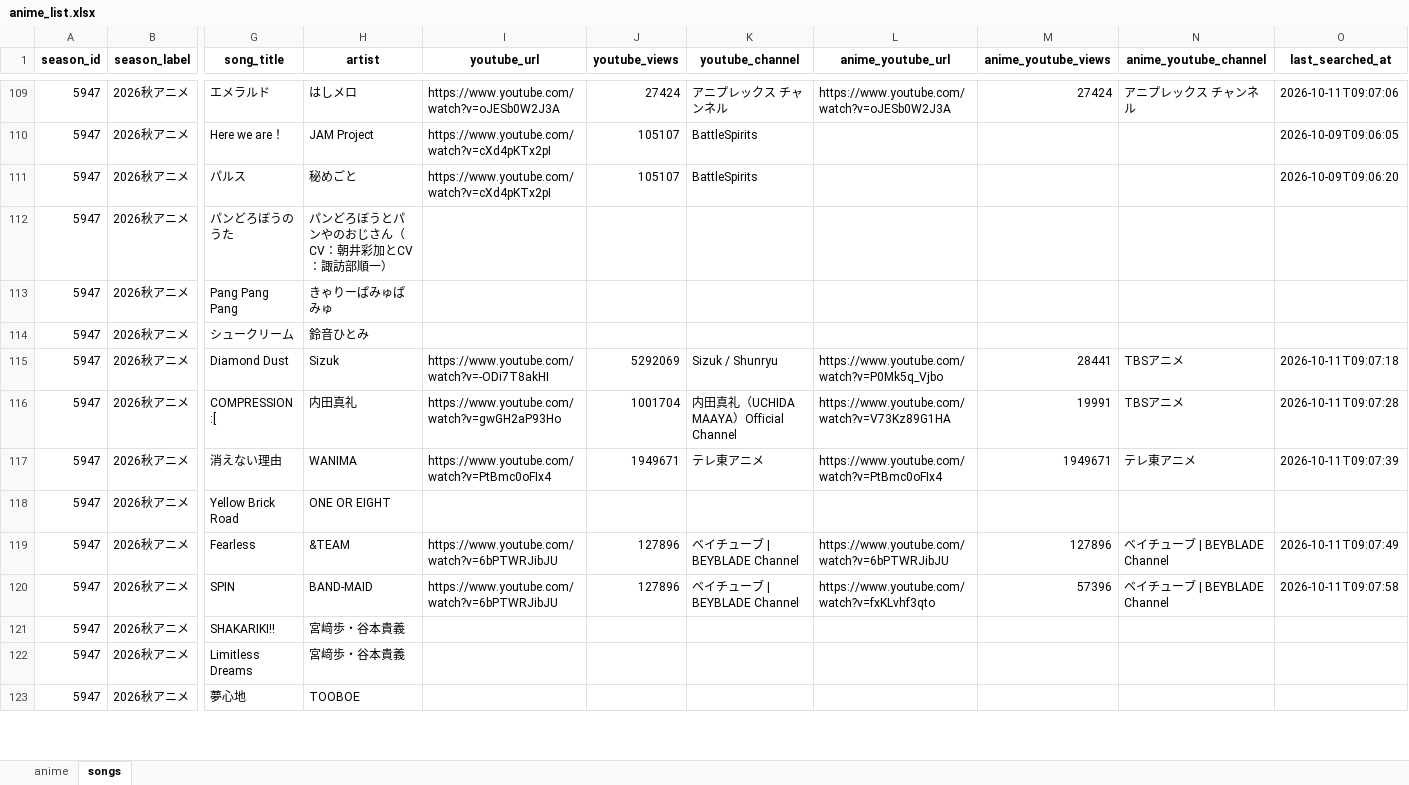
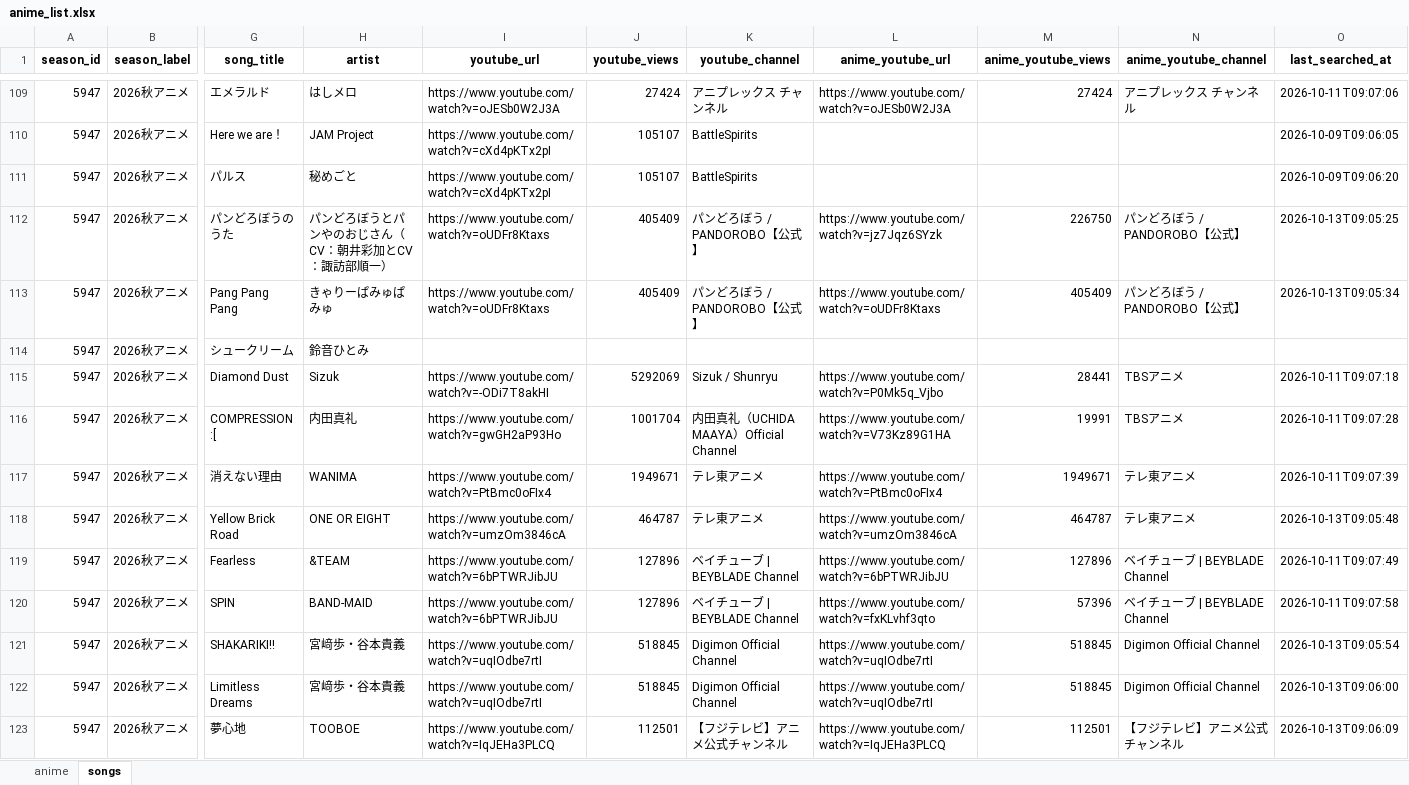
Before and after one commit to Anisong-Ranking/anime-list-updater, an Excel workbook: data/anime_list.xlsx, sheet songs, drawn as a sheet; only a part is shown, gaps mark what is left out; values as stored, in another font and other column widths than the file's, no borders; the diff covers the shown part only; the diff names each change by its address in the sheet, - before the commit and + after, or states it on an @@ line.

Commit message:
auto: anime list update (PC) 2026-10-13

```diff
--- a/data/anime_list.xlsx (sheet songs)
+++ b/data/anime_list.xlsx (sheet songs)
-I112:I113 (youtube_url): (empty)
+I112:I113 (youtube_url): https://www.youtube.com/watch?v=oUDFr8Ktaxs
-J112:J113 (youtube_views): (empty)
+J112:J113 (youtube_views): 405409
-K112:K113 (youtube_channel): (empty)
+K112:K113 (youtube_channel): パンどろぼう / PANDOROBO【公式】
-L112 (anime_youtube_url): (empty)
+L112 (anime_youtube_url): https://www.youtube.com/watch?v=jz7Jqz6SYzk
-M112 (anime_youtube_views): (empty)
+M112 (anime_youtube_views): 226750
-N112:N113 (anime_youtube_channel): (empty)
+N112:N113 (anime_youtube_channel): パンどろぼう / PANDOROBO【公式】
-O112 (last_searched_at): (empty)
+O112 (last_searched_at): 2026-10-13T09:05:25
-L113 (anime_youtube_url): (empty)
+L113 (anime_youtube_url): https://www.youtube.com/watch?v=oUDFr8Ktaxs
-M113 (anime_youtube_views): (empty)
+M113 (anime_youtube_views): 405409
-O113 (last_searched_at): (empty)
+O113 (last_searched_at): 2026-10-13T09:05:34
-I118 (youtube_url): (empty)
+I118 (youtube_url): https://www.youtube.com/watch?v=umzOm3846cA
-J118 (youtube_views): (empty)
+J118 (youtube_views): 464787
-K118 (youtube_channel): (empty)
+K118 (youtube_channel): テレ東アニメ
-L118 (anime_youtube_url): (empty)
+L118 (anime_youtube_url): https://www.youtube.com/watch?v=umzOm3846cA
-M118 (anime_youtube_views): (empty)
+M118 (anime_youtube_views): 464787
-N118 (anime_youtube_channel): (empty)
+N118 (anime_youtube_channel): テレ東アニメ
-O118 (last_searched_at): (empty)
+O118 (last_searched_at): 2026-10-13T09:05:48
-I121:I122 (youtube_url): (empty)
+I121:I122 (youtube_url): https://www.youtube.com/watch?v=uqIOdbe7rtI
-J121:J122 (youtube_views): (empty)
+J121:J122 (youtube_views): 518845
-K121:K122 (youtube_channel): (empty)
+K121:K122 (youtube_channel): Digimon Official Channel
-L121:L122 (anime_youtube_url): (empty)
+L121:L122 (anime_youtube_url): https://www.youtube.com/watch?v=uqIOdbe7rtI
-M121:M122 (anime_youtube_views): (empty)
+M121:M122 (anime_youtube_views): 518845
-N121:N122 (anime_youtube_channel): (empty)
+N121:N122 (anime_youtube_channel): Digimon Official Channel
-O121 (last_searched_at): (empty)
+O121 (last_searched_at): 2026-10-13T09:05:54
-O122 (last_searched_at): (empty)
+O122 (last_searched_at): 2026-10-13T09:06:00
-I123 (youtube_url): (empty)
+I123 (youtube_url): https://www.youtube.com/watch?v=IqJEHa3PLCQ
-J123 (youtube_views): (empty)
+J123 (youtube_views): 112501
-K123 (youtube_channel): (empty)
+K123 (youtube_channel): 【フジテレビ】アニメ公式チャンネル
-L123 (anime_youtube_url): (empty)
+L123 (anime_youtube_url): https://www.youtube.com/watch?v=IqJEHa3PLCQ
-M123 (anime_youtube_views): (empty)
+M123 (anime_youtube_views): 112501
-N123 (anime_youtube_channel): (empty)
+N123 (anime_youtube_channel): 【フジテレビ】アニメ公式チャンネル
-O123 (last_searched_at): (empty)
+O123 (last_searched_at): 2026-10-13T09:06:09
```
Also changed, not shown: 140 edited cells elsewhere in this sheet, 4 other files.
